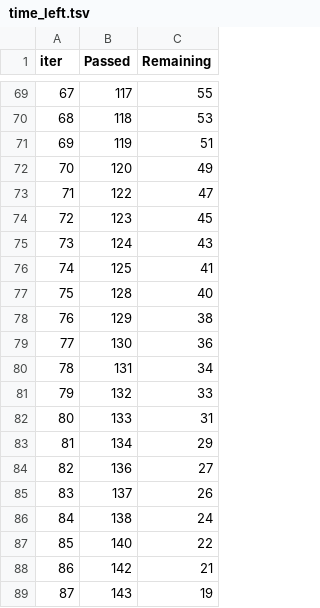
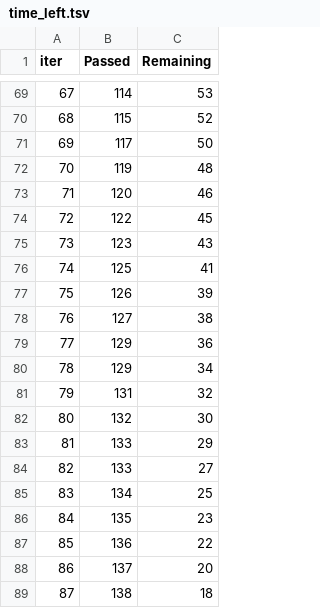
Before and after one commit to amitthakur4/mlproject, a TSV file: catboost_info/time_left.tsv, drawn as a sheet; only a part is shown, gaps mark what is left out; the diff covers the shown part only.

```diff
--- a/catboost_info/time_left.tsv
+++ b/catboost_info/time_left.tsv
@@ -69,21 +69,21 @@ iter	Passed	Remaining
-67	117	55
-68	118	53
-69	119	51
-70	120	49
-71	122	47
-72	123	45
-73	124	43
+67	114	53
+68	115	52
+69	117	50
+70	119	48
+71	120	46
+72	122	45
+73	123	43
 74	125	41
-75	128	40
-76	129	38
-77	130	36
-78	131	34
-79	132	33
-80	133	31
-81	134	29
-82	136	27
-83	137	26
-84	138	24
-85	140	22
-86	142	21
-87	143	19
+75	126	39
+76	127	38
+77	129	36
+78	129	34
+79	131	32
+80	132	30
+81	133	29
+82	133	27
+83	134	25
+84	135	23
+85	136	22
+86	137	20
+87	138	18
```
Also changed, not shown: 142 edited cells elsewhere in this file, 13 other files.
